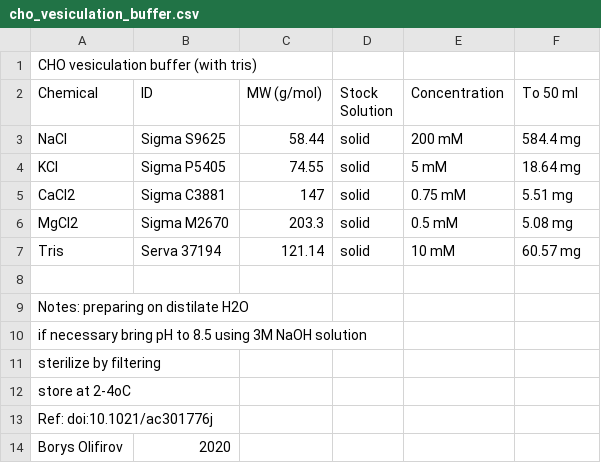
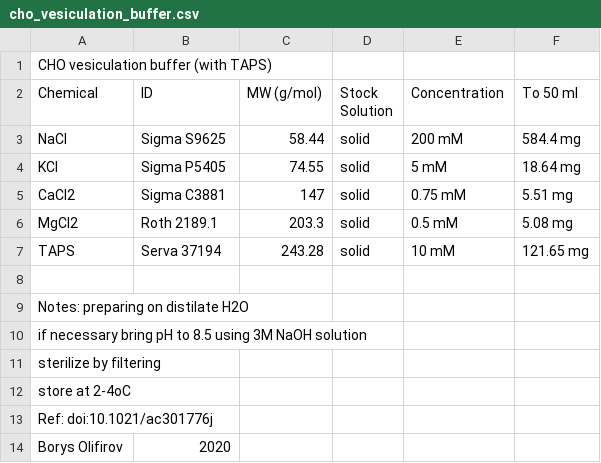
Before and after one commit to LynnSchmied/Labnote, a CSV file: reagents/HEK/cho_vesiculation_buffer.csv, drawn as a sheet.

```diff
--- a/reagents/HEK/cho_vesiculation_buffer.csv
+++ b/reagents/HEK/cho_vesiculation_buffer.csv
@@ -1,2 +1,2 @@
-CHO vesiculation buffer (with tris),,,,,
+CHO vesiculation buffer (with TAPS),,,,,
 Chemical,ID,MW (g/mol),Stock Solution,Concentration, To 50 ml
@@ -5,4 +5,4 @@ KCl,Sigma P5405,74.55,solid,5 mM,18.64 mg
 CaCl2,Sigma C3881,147,solid,0.75 mM,5.51 mg
-MgCl2,Sigma M2670,203.3,solid,0.5 mM,5.08 mg
-Tris,Serva 37194,121.14,solid,10 mM,60.57 mg
+MgCl2,Roth 2189.1,203.3,solid,0.5 mM,5.08 mg
+TAPS,Serva 37194,243.28,solid,10 mM,121.65 mg
 ,,,,,
```
Also changed, not shown: reagents/HEK/PBS.csv, 1 other file.
